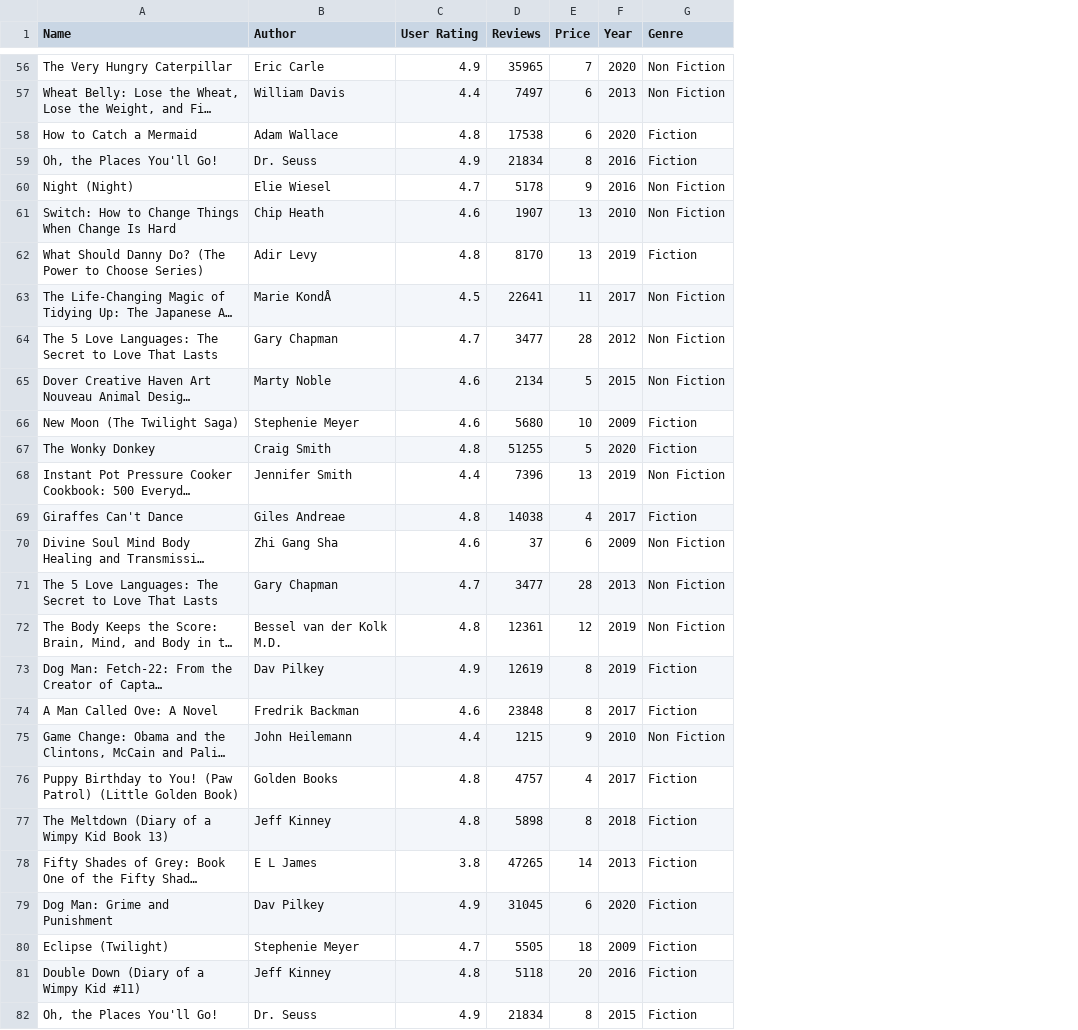
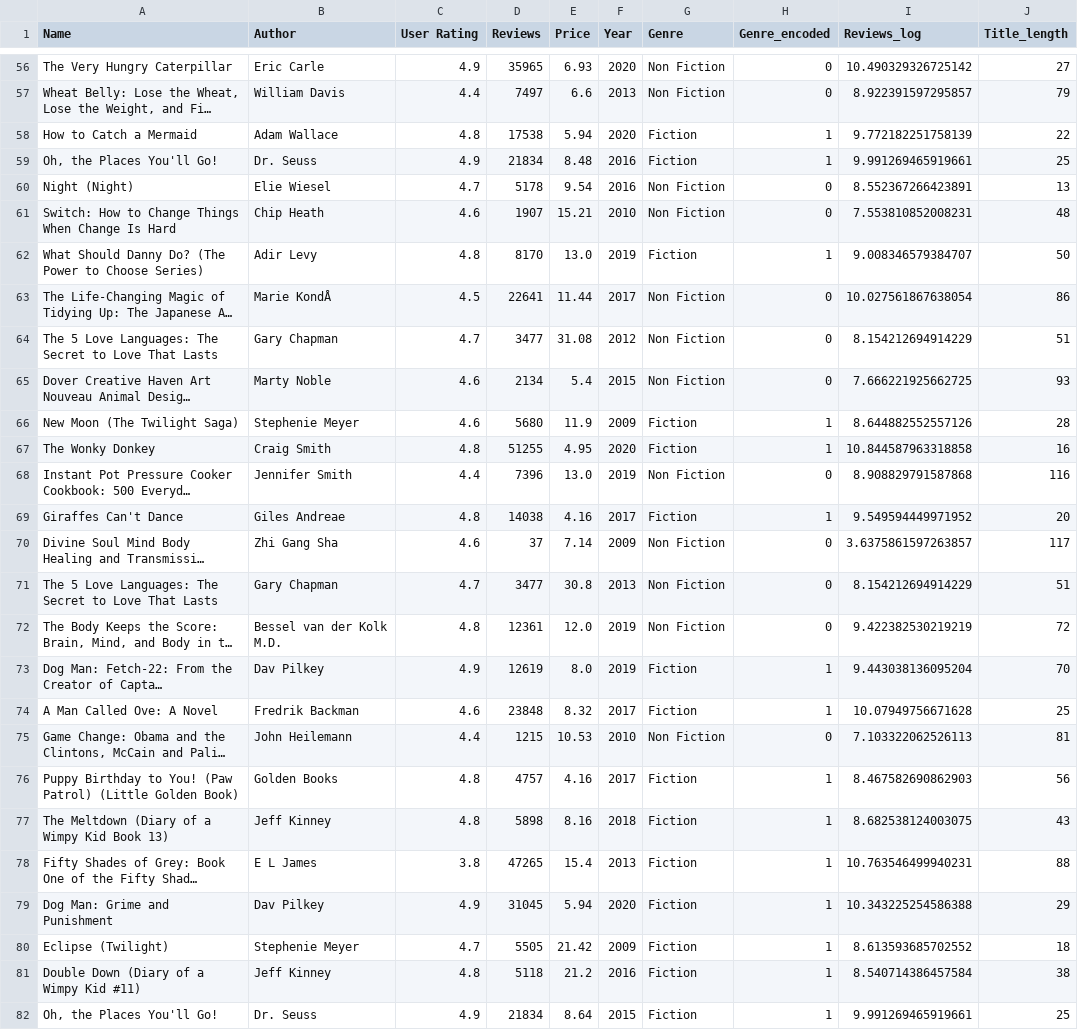
Before and after one commit to antonnoel/book-price-prediction, a CSV file: test_ready.csv, drawn as a sheet; only a part is shown, gaps mark what is left out; long unchanged cells end in …; the diff covers the shown part only; the diff names each change by its address in the sheet, - before the commit and + after, or states it on an @@ line.

Commit message:
EDA changes (inflation adjustment), data scaling, linear regression and k-NN
first we changed the eEDA(the already done part) by changing the price column to the inflation adjusted price.
Then we implemented a data scaling so we can compare large and small numbers, so year and user year values are comparable. then with GridSearchCV we found the ideal k value for the k-NN search (we did the search on the training set) and then implemented k-NN and linear regression and tested them on the test set.
none of the models predicted  the prices correctly, in fact the prediction are off by  agreat margin. This shows that book pricing is driven by lot's of factors. We expect that random forest method will give us a more accurate result.

```diff
--- a/test_ready.csv
+++ b/test_ready.csv
+column H (Genre_encoded), rows 56-82: 0 | 0 | 1 | 1 | 0 | 0 | 1 | 0 | 0 | 0 | 1 | 1 | 0 | 1 | 0 | 0 | 0 | 1 | 1 | 0 | 1 | 1 | 1 | 1 | 1 | 1 | 1
+column I (Reviews_log), rows 56-82: 10.490329326725142 | 8.922391597295857 | 9.772182251758139 | 9.991269465919661 | 8.552367266423891 | 7.553810852008231 | 9.008346579384707 | 10.027561867638054 | 8.154212694914229 | 7.666221925662725 | 8.644882552557126 | 10.844587963318858 | 8.908829791587868 | 9.549594449971952 | 3.6375861597263857 | 8.154212694914229 | 9.422382530219219 | 9.443038136095204 | 10.07949756671628 | 7.103322062526113 | 8.467582690862903 | 8.682538124003075 | 10.763546499940231 | 10.343225254586388 | 8.613593685702552 | 8.540714386457584 | 9.991269465919661
+column J (Title_length), rows 56-82: 27 | 79 | 22 | 25 | 13 | 48 | 50 | 86 | 51 | 93 | 28 | 16 | 116 | 20 | 117 | 51 | 72 | 70 | 25 | 81 | 56 | 43 | 88 | 29 | 18 | 38 | 25
-E56 (Price): 7
+E56 (Price): 6.93
-E57 (Price): 6
+E57 (Price): 6.6
-E58 (Price): 6
+E58 (Price): 5.94
-E59 (Price): 8
+E59 (Price): 8.48
-E60 (Price): 9
+E60 (Price): 9.54
-E61 (Price): 13
+E61 (Price): 15.21
-E62 (Price): 13
+E62 (Price): 13.0
-E63 (Price): 11
+E63 (Price): 11.44
-E64 (Price): 28
+E64 (Price): 31.08
-E65 (Price): 5
+E65 (Price): 5.4
-E66 (Price): 10
+E66 (Price): 11.9
-E67 (Price): 5
+E67 (Price): 4.95
-E68 (Price): 13
+E68 (Price): 13.0
-E69 (Price): 4
+E69 (Price): 4.16
-E70 (Price): 6
+E70 (Price): 7.14
-E71 (Price): 28
+E71 (Price): 30.8
-E72 (Price): 12
+E72 (Price): 12.0
-E73 (Price): 8
+E73 (Price): 8.0
-E74 (Price): 8
+E74 (Price): 8.32
-E75 (Price): 9
+E75 (Price): 10.53
-E76 (Price): 4
+E76 (Price): 4.16
-E77 (Price): 8
+E77 (Price): 8.16
-E78 (Price): 14
+E78 (Price): 15.4
-E79 (Price): 6
+E79 (Price): 5.94
-E80 (Price): 18
+E80 (Price): 21.42
-E81 (Price): 20
+E81 (Price): 21.2
-E82 (Price): 8
+E82 (Price): 8.64
```
Also changed, not shown: 85 edited cells elsewhere in this file, train_ready.csv, 7 other files.
